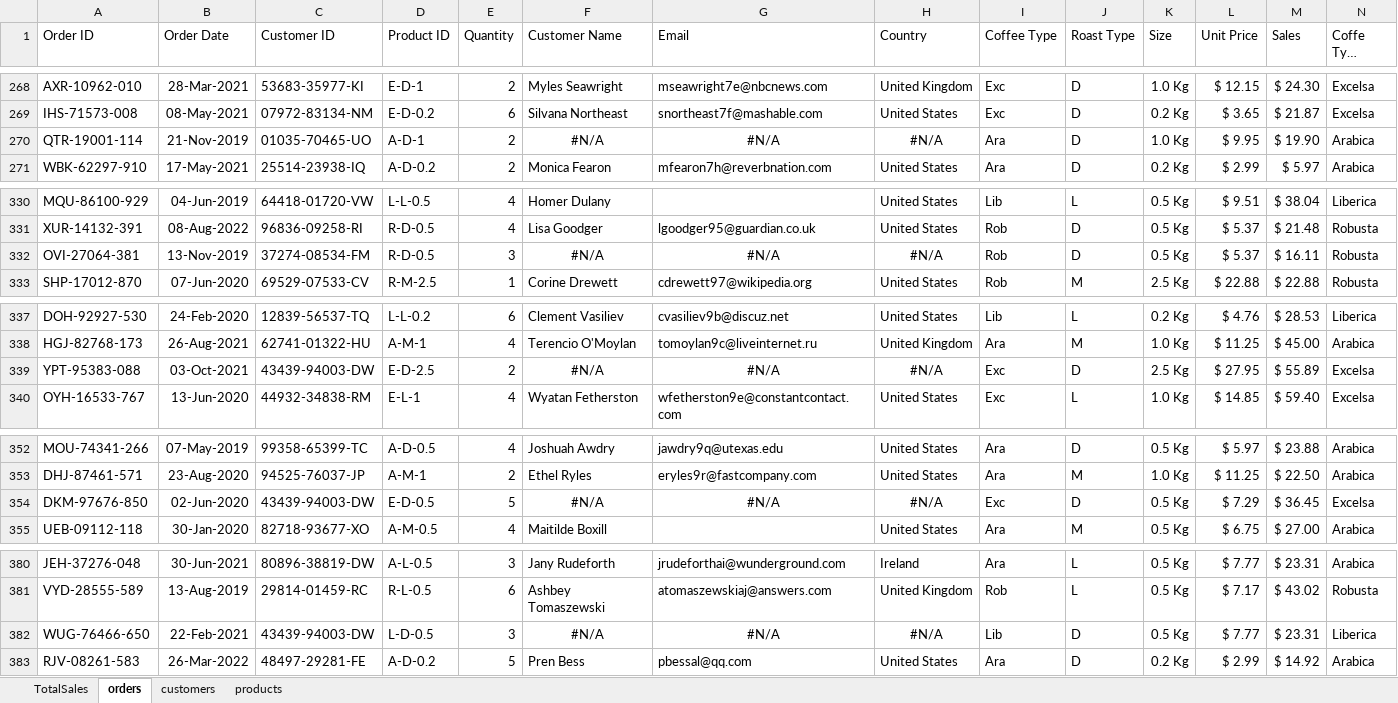
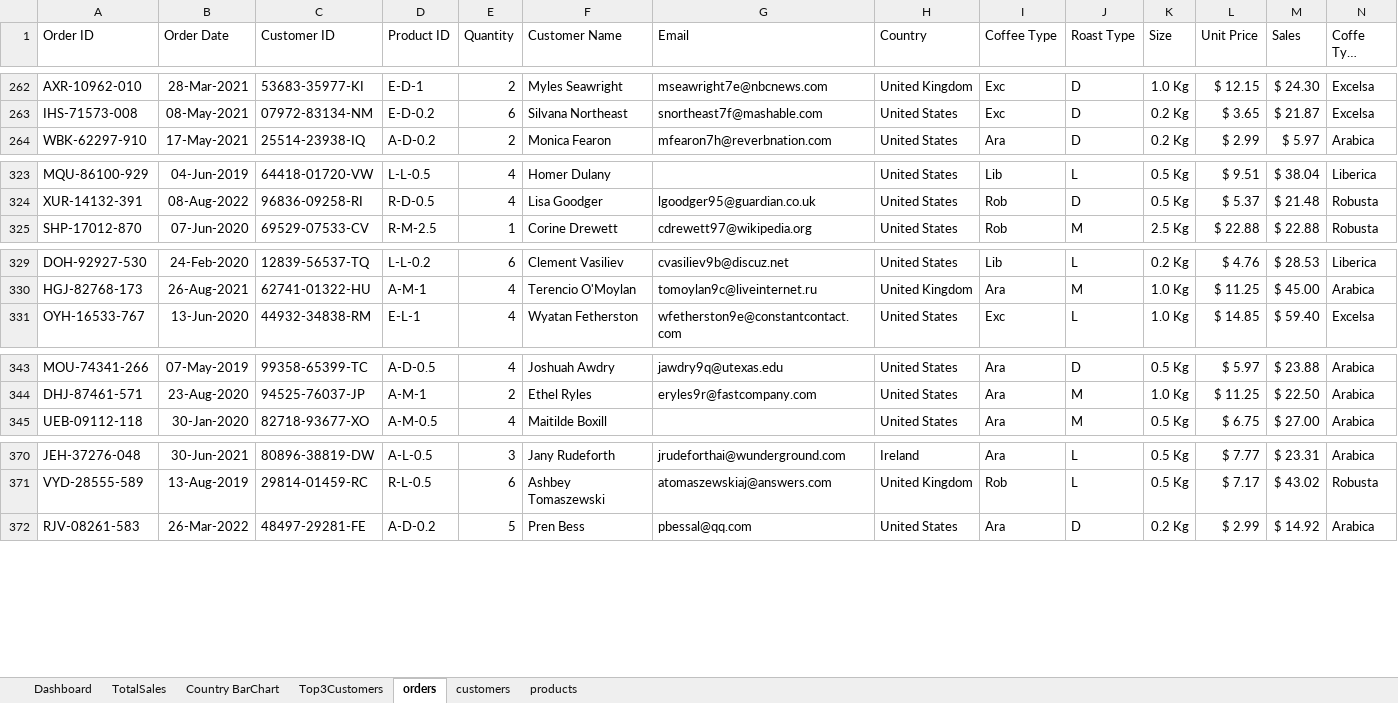
Before and after one commit to cosmin-panescu/Coffee-Sales-Excel, an Excel workbook: Coffee Sales Project.xlsx, sheet orders, drawn as a sheet; only a part is shown, gaps mark what is left out; long unchanged cells end in …; values as stored, in another font and other column widths than the file's, no borders; table styles not drawn; rows hold the shown columns only; the diff covers the shown part only; the diff names each change by its address in the sheet, - before the commit and + after, or states it on an @@ line.

Commit message:
Build the final Dashboard

```diff
--- a/Coffee Sales Project.xlsx (sheet orders)
+++ b/Coffee Sales Project.xlsx (sheet orders)
+sheet tab: Dashboard
+sheet tab: Country BarChart
+sheet tab: Top3Customers
-row 270: QTR-19001-114 | 21-Nov-2019 | 01035-70465-UO | A-D-1 | 2 | #N/A | #N/A | #N/A | Ara | D | 1.0 Kg | $ 9.95 | $ 19.90 | Arabica
-row 332: OVI-27064-381 | 13-Nov-2019 | 37274-08534-FM | R-D-0.5 | 3 | #N/A | #N/A | #N/A | Rob | D | 0.5 Kg | $ 5.37 | $ 16.11 | Robusta
-row 339: YPT-95383-088 | 03-Oct-2021 | 43439-94003-DW | E-D-2.5 | 2 | #N/A | #N/A | #N/A | Exc | D | 2.5 Kg | $ 27.95 | $ 55.89 | Excelsa
-row 354: DKM-97676-850 | 02-Jun-2020 | 43439-94003-DW | E-D-0.5 | 5 | #N/A | #N/A | #N/A | Exc | D | 0.5 Kg | $ 7.29 | $ 36.45 | Excelsa
-row 382: WUG-76466-650 | 22-Feb-2021 | 43439-94003-DW | L-D-0.5 | 3 | #N/A | #N/A | #N/A | Lib | D | 0.5 Kg | $ 7.77 | $ 23.31 | Liberica
```
Also changed, not shown: 36 removed rows elsewhere in this sheet, sheet TotalSales, formulas that keep their value, charts or pictures.
